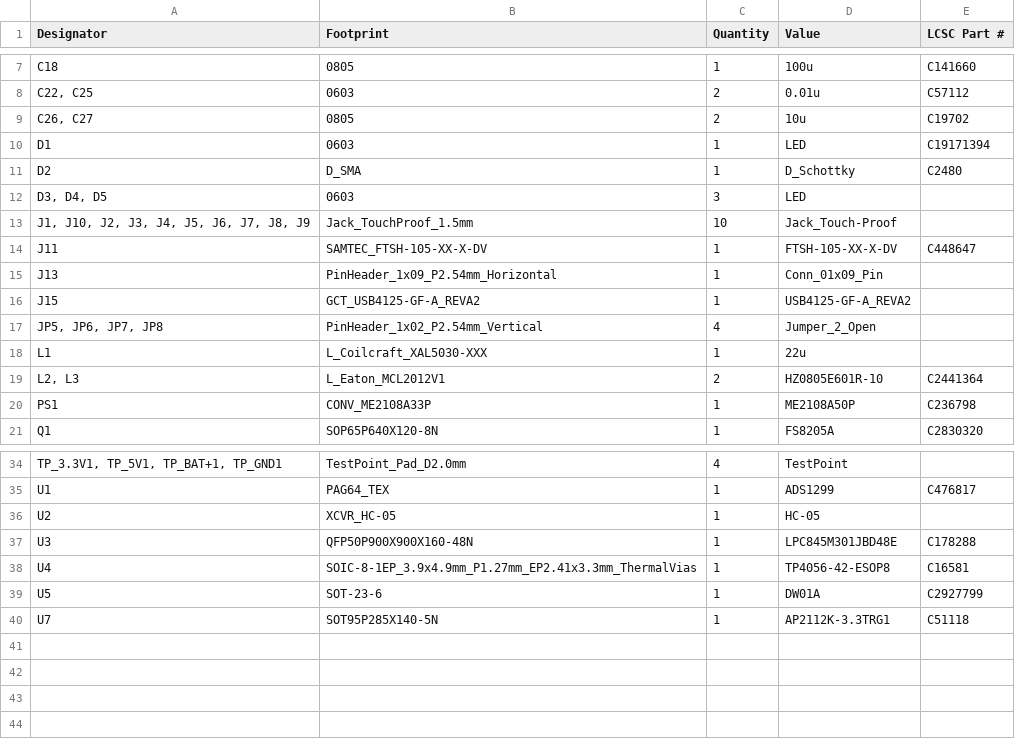
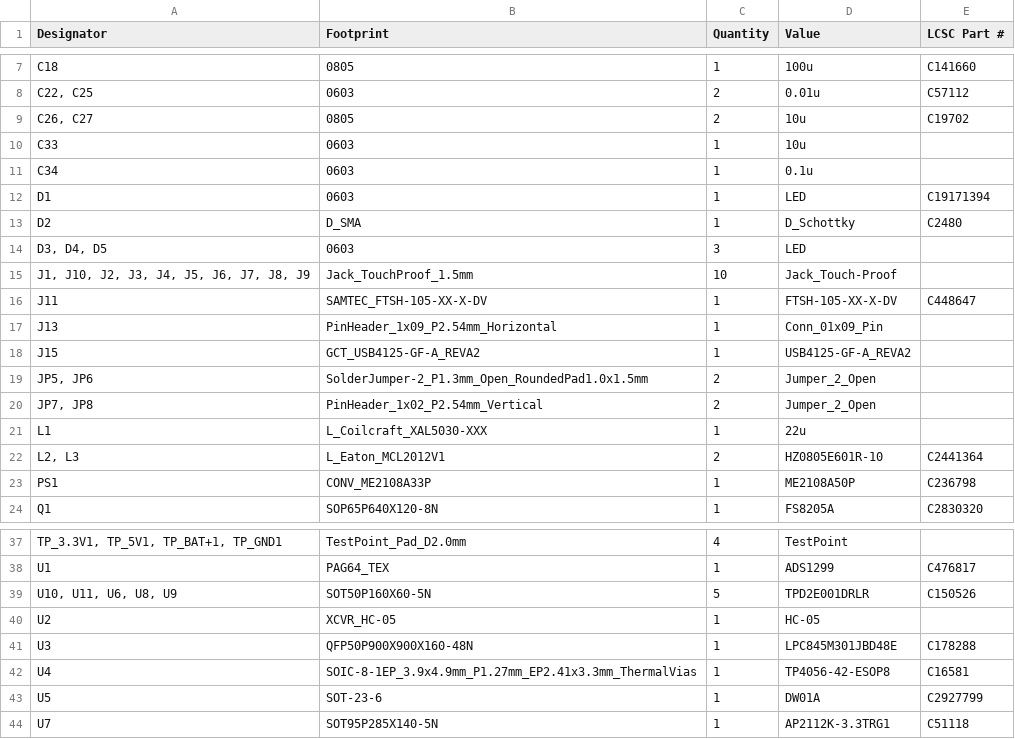
Before and after one commit to lolobernardi/eeg-headset-project, a CSV file: hardware/Casco_EEG_Kicad/production/bom.csv, drawn as a sheet; only a part is shown, gaps mark what is left out; addresses are those after the commit; the diff names each change by its address in the sheet, - before the commit and + after, or states it on an @@ line.

Commit message:
Cambio jumpers

```diff
--- a/hardware/Casco_EEG_Kicad/production/bom.csv
+++ b/hardware/Casco_EEG_Kicad/production/bom.csv
+row 10: C33 | 0603 | 1 | 10u
+row 11: C34 | 0603 | 1 | 0.1u
+row 19: JP5, JP6 | SolderJumper-2_P1.3mm_Open_RoundedPad1.0x1.5mm | 2 | Jumper_2_Open
-A20 (Designator): JP5, JP6, JP7, JP8
+A20 (Designator): JP7, JP8
-C20 (Quantity): 4
+C20 (Quantity): 2
+row 39: U10, U11, U6, U8, U9 | SOT50P160X60-5N | 5 | TPD2E001DRLR | C150526
```
Also changed, not shown: hardware/Casco_EEG_Kicad/production/designators.csv, hardware/Casco_EEG_Kicad/production/positions.csv, 11 other files.
